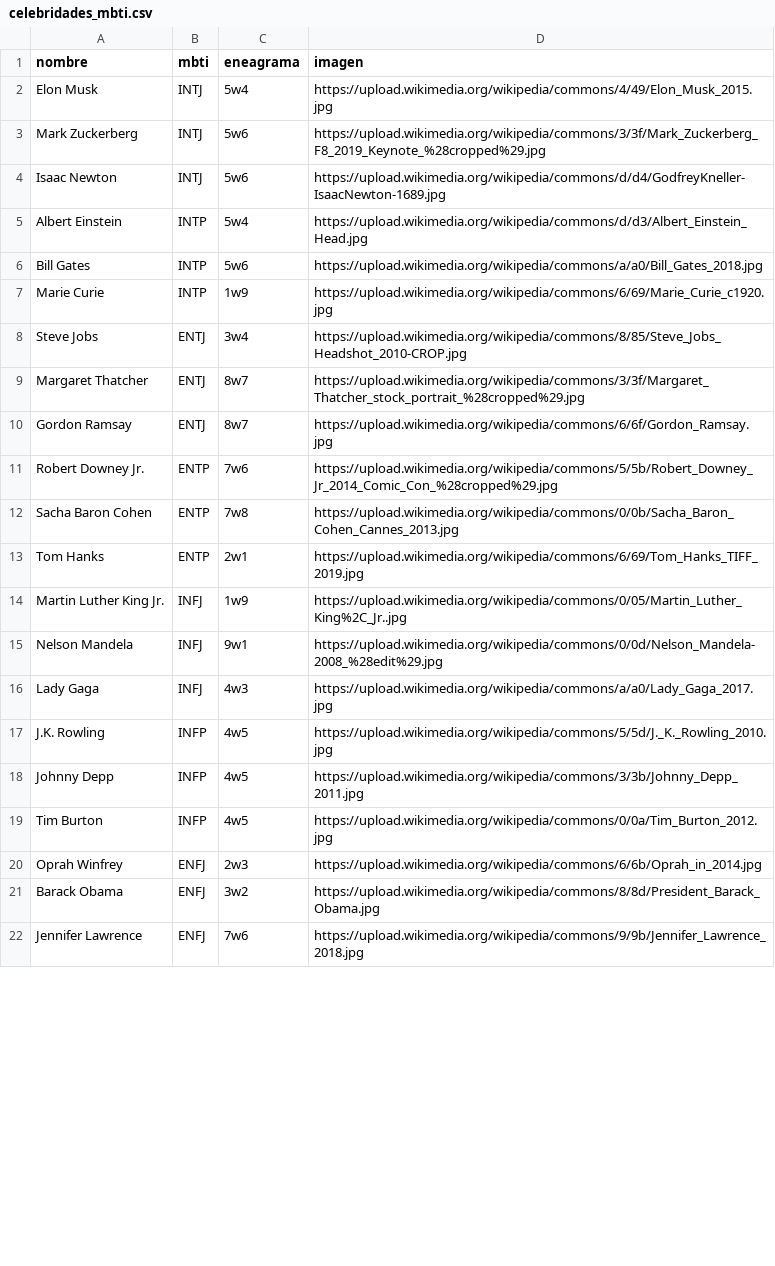
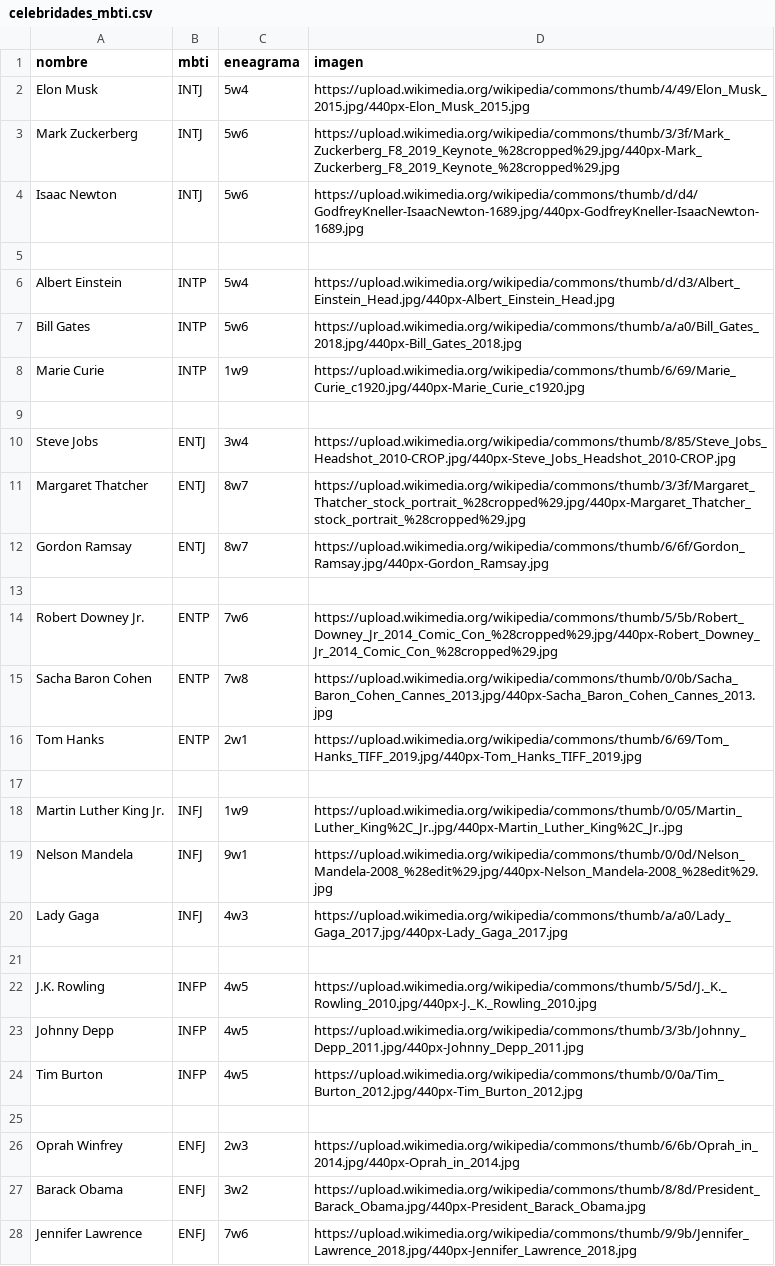
Before and after one commit to dannaequintero/test-mbti, a CSV file: celebridades_mbti.csv, drawn as a sheet; only a part is shown; the diff covers the shown part only.

Commit message:
Update celebridades_mbti.csv

```diff
--- a/celebridades_mbti.csv
+++ b/celebridades_mbti.csv
@@ -1,22 +1,28 @@
 nombre,mbti,eneagrama,imagen
-Elon Musk,INTJ,5w4,https://upload.wikimedia.org/wikipedia/commons/4/49/Elon_Musk_2015.jpg
-Mark Zuckerberg,INTJ,5w6,https://upload.wikimedia.org/wikipedia/commons/3/3f/Mark_Zuckerberg_F8_2019_Keynote_%28cropped%29.jpg
-Isaac Newton,INTJ,5w6,https://upload.wikimedia.org/wikipedia/commons/d/d4/GodfreyKneller-IsaacNewton-1689.jpg
-Albert Einstein,INTP,5w4,https://upload.wikimedia.org/wikipedia/commons/d/d3/Albert_Einstein_Head.jpg
-Bill Gates,INTP,5w6,https://upload.wikimedia.org/wikipedia/commons/a/a0/Bill_Gates_2018.jpg
-Marie Curie,INTP,1w9,https://upload.wikimedia.org/wikipedia/commons/6/69/Marie_Curie_c1920.jpg
-Steve Jobs,ENTJ,3w4,https://upload.wikimedia.org/wikipedia/commons/8/85/Steve_Jobs_Headshot_2010-CROP.jpg
-Margaret Thatcher,ENTJ,8w7,https://upload.wikimedia.org/wikipedia/commons/3/3f/Margaret_Thatcher_stock_portrait_%28cropped%29.jpg
-Gordon Ramsay,ENTJ,8w7,https://upload.wikimedia.org/wikipedia/commons/6/6f/Gordon_Ramsay.jpg
-Robert Downey Jr.,ENTP,7w6,https://upload.wikimedia.org/wikipedia/commons/5/5b/Robert_Downey_Jr_2014_Comic_Con_%28cropped%29.jpg
-Sacha Baron Cohen,ENTP,7w8,https://upload.wikimedia.org/wikipedia/commons/0/0b/Sacha_Baron_Cohen_Cannes_2013.jpg
-Tom Hanks,ENTP,2w1,https://upload.wikimedia.org/wikipedia/commons/6/69/Tom_Hanks_TIFF_2019.jpg
-Martin Luther King Jr.,INFJ,1w9,https://upload.wikimedia.org/wikipedia/commons/0/05/Martin_Luther_King%2C_Jr..jpg
-Nelson Mandela,INFJ,9w1,https://upload.wikimedia.org/wikipedia/commons/0/0d/Nelson_Mandela-2008_%28edit%29.jpg
-Lady Gaga,INFJ,4w3,https://upload.wikimedia.org/wikipedia/commons/a/a0/Lady_Gaga_2017.jpg
-J.K. Rowling,INFP,4w5,https://upload.wikimedia.org/wikipedia/commons/5/5d/J._K._Rowling_2010.jpg
-Johnny Depp,INFP,4w5,https://upload.wikimedia.org/wikipedia/commons/3/3b/Johnny_Depp_2011.jpg
-Tim Burton,INFP,4w5,https://upload.wikimedia.org/wikipedia/commons/0/0a/Tim_Burton_2012.jpg
-Oprah Winfrey,ENFJ,2w3,https://upload.wikimedia.org/wikipedia/commons/6/6b/Oprah_in_2014.jpg
-Barack Obama,ENFJ,3w2,https://upload.wikimedia.org/wikipedia/commons/8/8d/President_Barack_Obama.jpg
-Jennifer Lawrence,ENFJ,7w6,https://upload.wikimedia.org/wikipedia/commons/9/9b/Jennifer_Lawrence_2018.jpg
+Elon Musk,INTJ,5w4,https://upload.wikimedia.org/wikipedia/commons/thumb/4/49/Elon_Musk_2015.jpg/440px-Elon_Musk_2015.jpg
+Mark Zuckerberg,INTJ,5w6,https://upload.wikimedia.org/wikipedia/commons/thumb/3/3f/Mark_Zuckerberg_F8_2019_Keynote_%28cropped%29.jpg/440px-Mark_Zuckerberg_F8_2019_Keynote_%28cropped%29.jpg
+Isaac Newton,INTJ,5w6,https://upload.wikimedia.org/wikipedia/commons/thumb/d/d4/GodfreyKneller-IsaacNewton-1689.jpg/440px-GodfreyKneller-IsaacNewton-1689.jpg
+
+Albert Einstein,INTP,5w4,https://upload.wikimedia.org/wikipedia/commons/thumb/d/d3/Albert_Einstein_Head.jpg/440px-Albert_Einstein_Head.jpg
+Bill Gates,INTP,5w6,https://upload.wikimedia.org/wikipedia/commons/thumb/a/a0/Bill_Gates_2018.jpg/440px-Bill_Gates_2018.jpg
+Marie Curie,INTP,1w9,https://upload.wikimedia.org/wikipedia/commons/thumb/6/69/Marie_Curie_c1920.jpg/440px-Marie_Curie_c1920.jpg
+
+Steve Jobs,ENTJ,3w4,https://upload.wikimedia.org/wikipedia/commons/thumb/8/85/Steve_Jobs_Headshot_2010-CROP.jpg/440px-Steve_Jobs_Headshot_2010-CROP.jpg
+Margaret Thatcher,ENTJ,8w7,https://upload.wikimedia.org/wikipedia/commons/thumb/3/3f/Margaret_Thatcher_stock_portrait_%28cropped%29.jpg/440px-Margaret_Thatcher_stock_portrait_%28cropped%29.jpg
+Gordon Ramsay,ENTJ,8w7,https://upload.wikimedia.org/wikipedia/commons/thumb/6/6f/Gordon_Ramsay.jpg/440px-Gordon_Ramsay.jpg
+
+Robert Downey Jr.,ENTP,7w6,https://upload.wikimedia.org/wikipedia/commons/thumb/5/5b/Robert_Downey_Jr_2014_Comic_Con_%28cropped%29.jpg/440px-Robert_Downey_Jr_2014_Comic_Con_%28cropped%29.jpg
+Sacha Baron Cohen,ENTP,7w8,https://upload.wikimedia.org/wikipedia/commons/thumb/0/0b/Sacha_Baron_Cohen_Cannes_2013.jpg/440px-Sacha_Baron_Cohen_Cannes_2013.jpg
+Tom Hanks,ENTP,2w1,https://upload.wikimedia.org/wikipedia/commons/thumb/6/69/Tom_Hanks_TIFF_2019.jpg/440px-Tom_Hanks_TIFF_2019.jpg
+
+Martin Luther King Jr.,INFJ,1w9,https://upload.wikimedia.org/wikipedia/commons/thumb/0/05/Martin_Luther_King%2C_Jr..jpg/440px-Martin_Luther_King%2C_Jr..jpg
+Nelson Mandela,INFJ,9w1,https://upload.wikimedia.org/wikipedia/commons/thumb/0/0d/Nelson_Mandela-2008_%28edit%29.jpg/440px-Nelson_Mandela-2008_%28edit%29.jpg
+Lady Gaga,INFJ,4w3,https://upload.wikimedia.org/wikipedia/commons/thumb/a/a0/Lady_Gaga_2017.jpg/440px-Lady_Gaga_2017.jpg
+
+J.K. Rowling,INFP,4w5,https://upload.wikimedia.org/wikipedia/commons/thumb/5/5d/J._K._Rowling_2010.jpg/440px-J._K._Rowling_2010.jpg
+Johnny Depp,INFP,4w5,https://upload.wikimedia.org/wikipedia/commons/thumb/3/3b/Johnny_Depp_2011.jpg/440px-Johnny_Depp_2011.jpg
+Tim Burton,INFP,4w5,https://upload.wikimedia.org/wikipedia/commons/thumb/0/0a/Tim_Burton_2012.jpg/440px-Tim_Burton_2012.jpg
+
+Oprah Winfrey,ENFJ,2w3,https://upload.wikimedia.org/wikipedia/commons/thumb/6/6b/Oprah_in_2014.jpg/440px-Oprah_in_2014.jpg
+Barack Obama,ENFJ,3w2,https://upload.wikimedia.org/wikipedia/commons/thumb/8/8d/President_Barack_Obama.jpg/440px-President_Barack_Obama.jpg
+Jennifer Lawrence,ENFJ,7w6,https://upload.wikimedia.org/wikipedia/commons/thumb/9/9b/Jennifer_Lawrence_2018.jpg/440px-Jennifer_Lawrence_2018.jpg
```
Also changed, not shown: 4 added rows and 12 edited cells elsewhere in this file.
